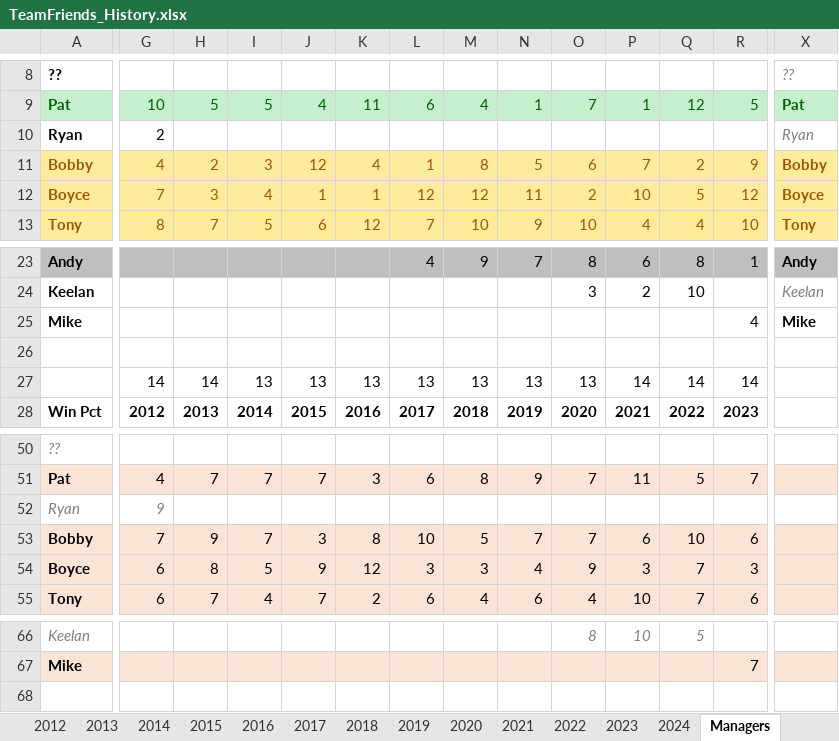
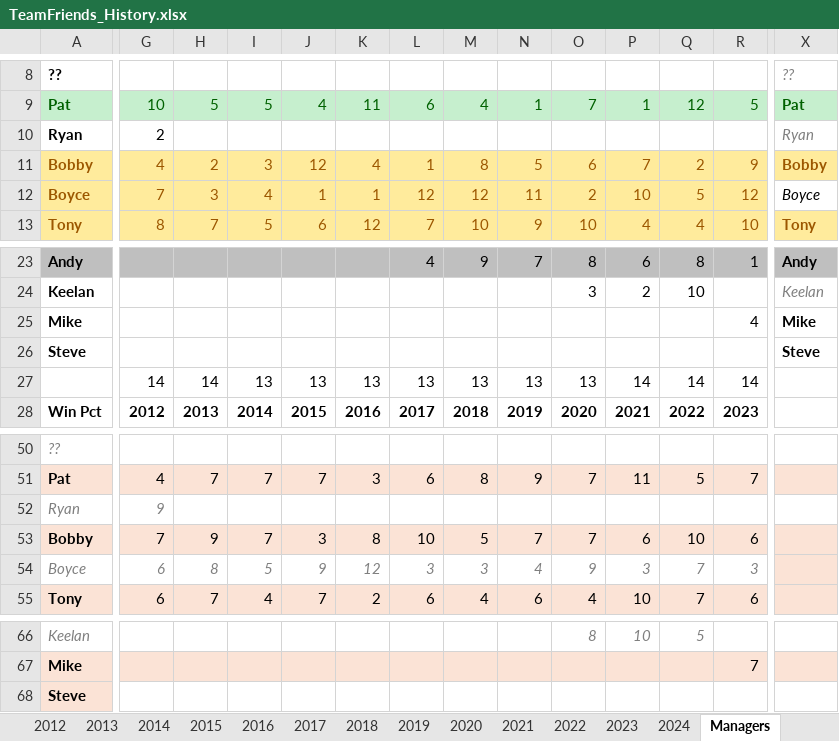
Before and after one commit to patodro/TeamFriendsFantasy, an Excel workbook: TeamFriends_History.xlsx, sheet Managers, drawn as a sheet; only a part is shown, gaps mark what is left out; values as stored, in another font and other column widths than the file's, no borders; conditional formats not drawn; rows hold the shown columns only; the diff covers the shown part only; the diff names each change by its address in the sheet, - before the commit and + after, or states it on an @@ line.

Commit message:
Update TeamFriends_History.xlsx

```diff
--- a/TeamFriends_History.xlsx (sheet Managers)
+++ b/TeamFriends_History.xlsx (sheet Managers)
@@ X12 italic: off → on, bold: on → off, fill: #FFEB9C → none, text colour: #9C5700 → black @@
-row 26: (empty)
+row 26: Steve |  |  |  |  |  |  |  |  |  |  |  |  | Steve
@@ A54 fill: #FBE3D6 → none, italic: off → on, text colour: black → #7F7F7F, bold: on → off @@
@@ G54:R54 fill: #FBE3D6 → none, italic: off → on, text colour: black → #7F7F7F @@
+row 68: Steve
```
Also changed, not shown: cell formats elsewhere in this sheet.
